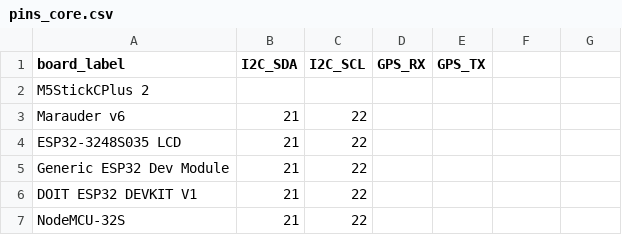
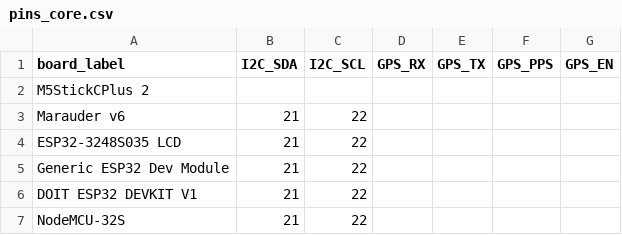
Before and after one commit to LuckyFishGeek/ESP32_Marauder_Rewired, a CSV file: scaffold/configs/pins/pins_core.csv, drawn as a sheet; only a part is shown; the diff names each change by its address in the sheet, - before the commit and + after, or states it on an @@ line.

```diff
--- a/scaffold/configs/pins/pins_core.csv
+++ b/scaffold/configs/pins/pins_core.csv
-F1: (empty)
+F1: GPS_PPS
-G1: (empty)
+G1: GPS_EN
```
Also changed, not shown: scaffold/configs/pins/pins_peripherals.csv.
